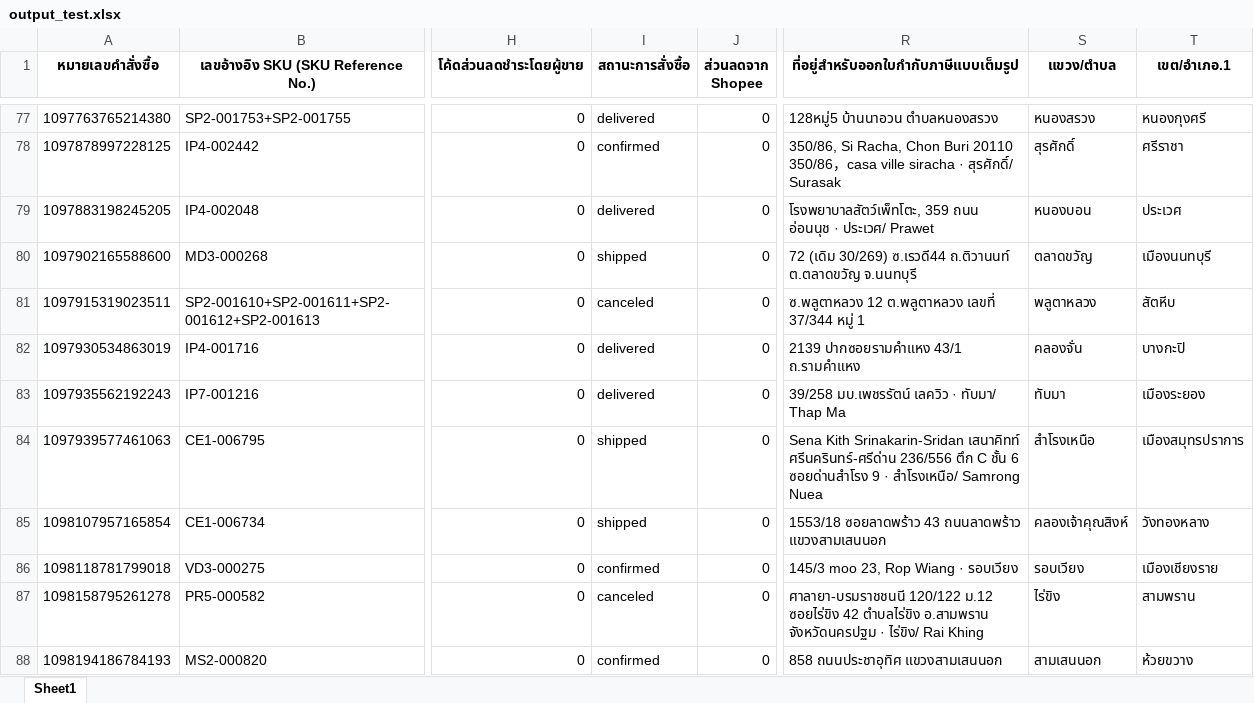
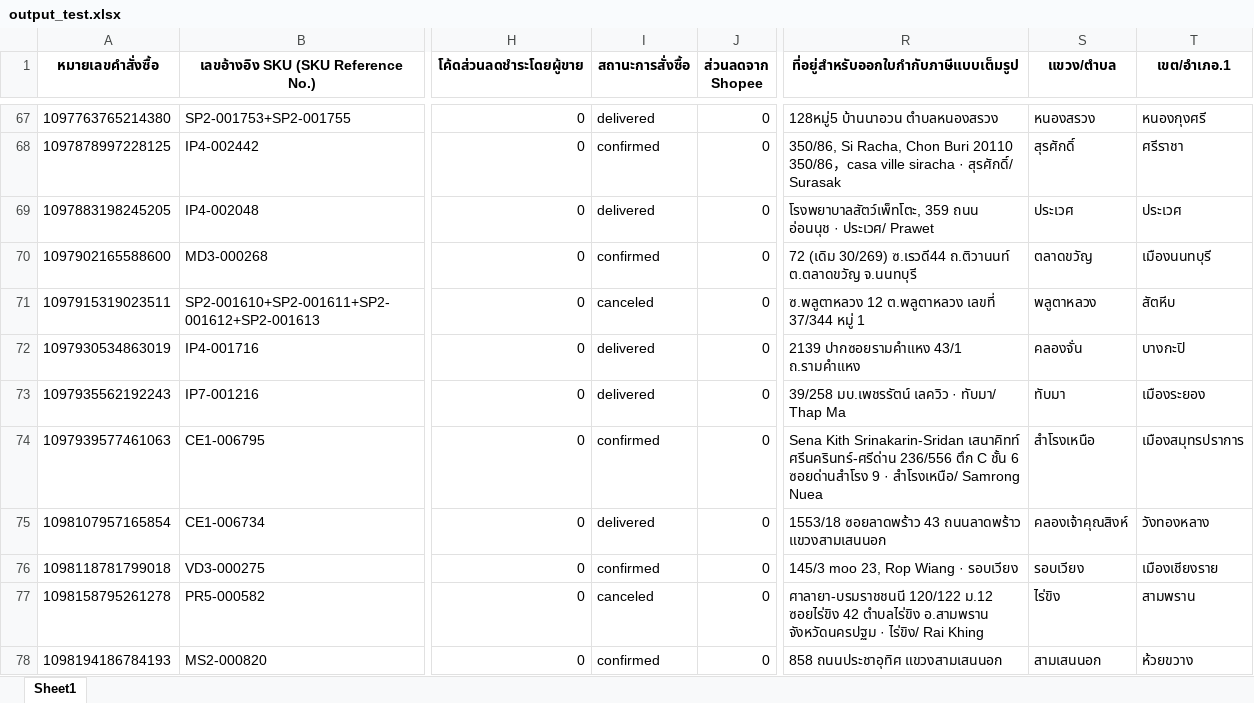
Before and after one commit to iHaveNoKnowledge/Python, an Excel workbook: output_test.xlsx, sheet Sheet1, drawn as a sheet; only a part is shown, gaps mark what is left out; values as stored, in another font and other column widths than the file's, no borders; addresses are those after the commit; the diff covers the shown part only; the diff names each change by its address in the sheet, - before the commit and + after, or states it on an @@ line.

```diff
--- a/output_test.xlsx (sheet Sheet1)
+++ b/output_test.xlsx (sheet Sheet1)
-S69 (แขวง/ตำบล): หนองบอน
+S69 (แขวง/ตำบล): ประเวศ
-I70 (สถานะการสั่งซื้อ): shipped
+I70 (สถานะการสั่งซื้อ): confirmed
-I74 (สถานะการสั่งซื้อ): shipped
+I74 (สถานะการสั่งซื้อ): confirmed
-I75 (สถานะการสั่งซื้อ): shipped
+I75 (สถานะการสั่งซื้อ): delivered
```
Also changed, not shown: 17 added rows, 20 removed rows and 19 edited cells elsewhere in this sheet, 2 other files.
